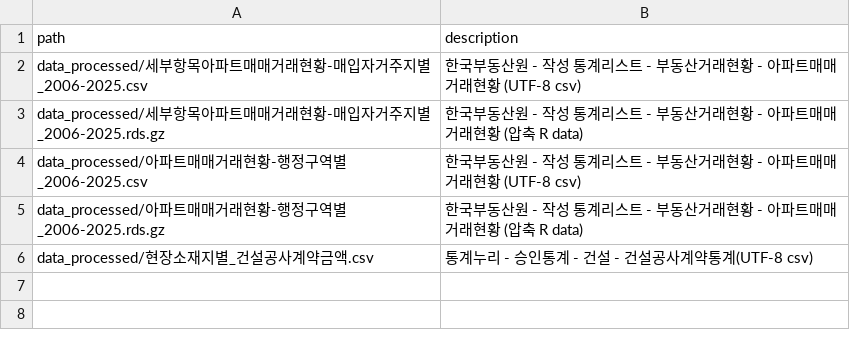
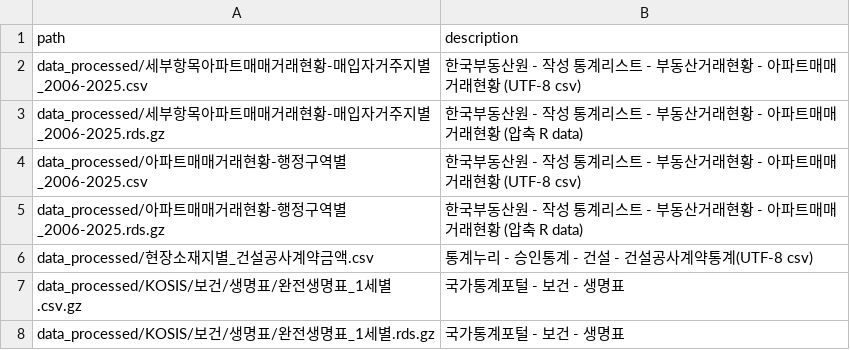
Before and after one commit to custudy/data, a CSV file: data_description.csv, drawn as a sheet; the diff names each change by its address in the sheet, - before the commit and + after, or states it on an @@ line.

```diff
--- a/data_description.csv
+++ b/data_description.csv
+row 7: data_processed/KOSIS/보건/생명표/완전생명표_1세별.csv.gz | 국가통계포털 - 보건 - 생명표
+row 8: data_processed/KOSIS/보건/생명표/완전생명표_1세별.rds.gz | 국가통계포털 - 보건 - 생명표
```
Also changed, not shown: 25 other files.
